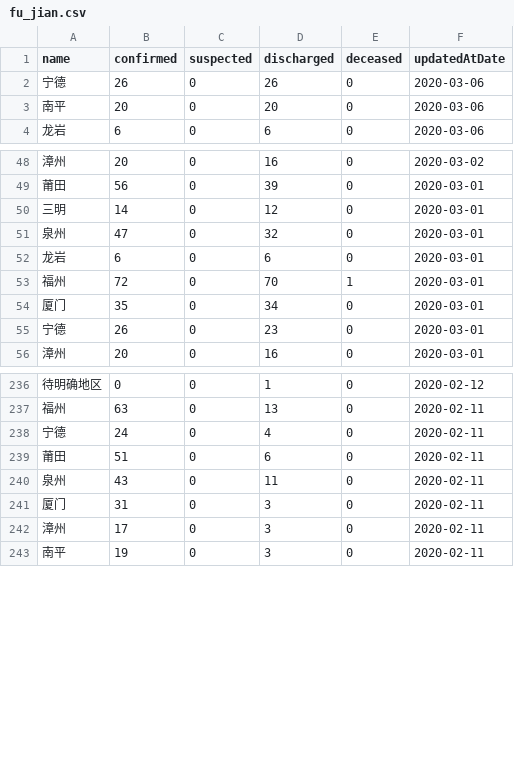
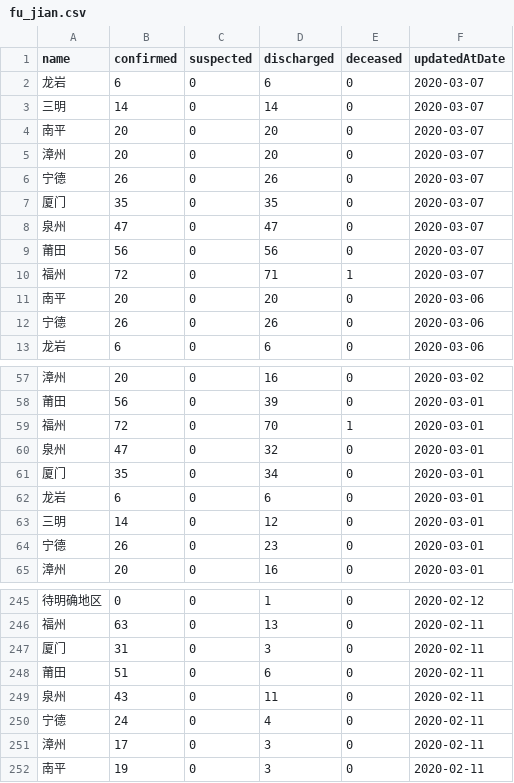
Before and after one commit to fantasticfears-stage/ncov-zh, a CSV file: public/data/provinces/fu_jian.csv, drawn as a sheet; only a part is shown, gaps mark what is left out; the diff covers the shown part only.

```diff
--- a/public/data/provinces/fu_jian.csv
+++ b/public/data/provinces/fu_jian.csv
@@ -1,4 +1,13 @@
 name,confirmed,suspected,discharged,deceased,updatedAtDate
+龙岩,6,0,6,0,2020-03-07
+三明,14,0,14,0,2020-03-07
+南平,20,0,20,0,2020-03-07
+漳州,20,0,20,0,2020-03-07
+宁德,26,0,26,0,2020-03-07
+厦门,35,0,35,0,2020-03-07
+泉州,47,0,47,0,2020-03-07
+莆田,56,0,56,0,2020-03-07
+福州,72,0,71,1,2020-03-07
+南平,20,0,20,0,2020-03-06
 宁德,26,0,26,0,2020-03-06
-南平,20,0,20,0,2020-03-06
 龙岩,6,0,6,0,2020-03-06
@@ -49,7 +58,7 @@ name,confirmed,suspected,discharged,deceased,updatedAtDate
 莆田,56,0,39,0,2020-03-01
+福州,72,0,70,1,2020-03-01
+泉州,47,0,32,0,2020-03-01
+厦门,35,0,34,0,2020-03-01
+龙岩,6,0,6,0,2020-03-01
 三明,14,0,12,0,2020-03-01
-泉州,47,0,32,0,2020-03-01
-龙岩,6,0,6,0,2020-03-01
-福州,72,0,70,1,2020-03-01
-厦门,35,0,34,0,2020-03-01
 宁德,26,0,23,0,2020-03-01
@@ -237,6 +246,6 @@ name,confirmed,suspected,discharged,deceased,updatedAtDate
 福州,63,0,13,0,2020-02-11
-宁德,24,0,4,0,2020-02-11
+厦门,31,0,3,0,2020-02-11
 莆田,51,0,6,0,2020-02-11
 泉州,43,0,11,0,2020-02-11
-厦门,31,0,3,0,2020-02-11
+宁德,24,0,4,0,2020-02-11
 漳州,17,0,3,0,2020-02-11
```
Also changed, not shown: 60 moved rows elsewhere in this file, public/data/provinces/gan_su.csv, public/data/provinces/he_bei.csv, 27 other files.
